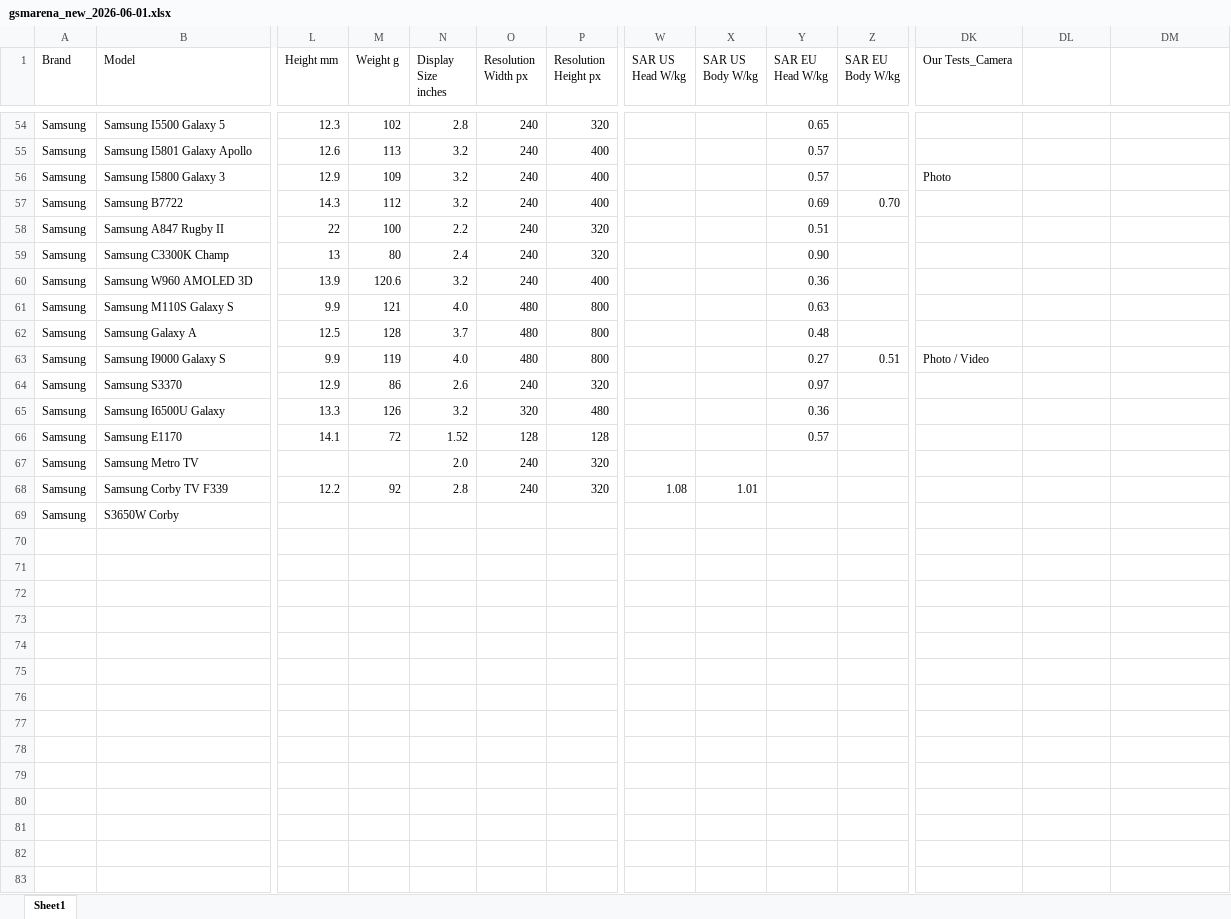
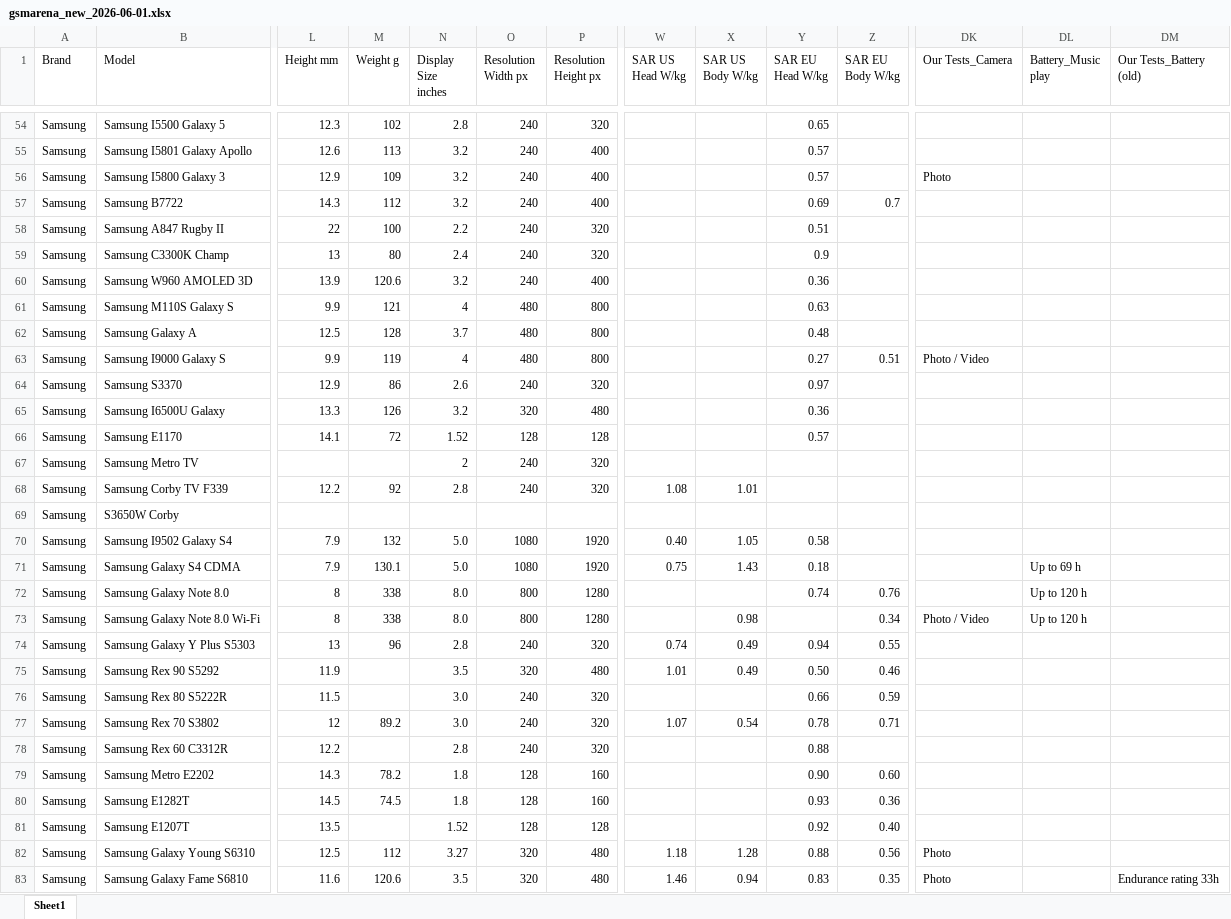
Before and after one commit to kalani23/gsm_arena, an Excel workbook: gsmarena_new_2026-06-01.xlsx, sheet Sheet1, drawn as a sheet; only a part is shown, gaps mark what is left out; values as stored, in another font and other column widths than the file's, no cell formats; rows hold the shown columns only; the diff covers the shown part only; the diff names each change by its address in the sheet, - before the commit and + after, or states it on an @@ line.

```diff
--- a/gsmarena_new_2026-06-01.xlsx (sheet Sheet1)
+++ b/gsmarena_new_2026-06-01.xlsx (sheet Sheet1)
-DL1: (empty)
+DL1: Battery_Music play
-DM1: (empty)
+DM1: Our Tests_Battery (old)
-Z57 (SAR EU Body W/kg): 0.70
+Z57 (SAR EU Body W/kg): 0.7
-Y59 (SAR EU Head W/kg): 0.90
+Y59 (SAR EU Head W/kg): 0.9
-N61 (Display Size inches): 4.0
+N61 (Display Size inches): 4
-N63 (Display Size inches): 4.0
+N63 (Display Size inches): 4
-N67 (Display Size inches): 2.0
+N67 (Display Size inches): 2
+row 70: Samsung | Samsung I9502 Galaxy S4 | 7.9 | 132 | 5.0 | 1080 | 1920 | 0.40 | 1.05 | 0.58
+row 71: Samsung | Samsung Galaxy S4 CDMA | 7.9 | 130.1 | 5.0 | 1080 | 1920 | 0.75 | 1.43 | 0.18 |  |  | Up to 69 h
+row 72: Samsung | Samsung Galaxy Note 8.0 | 8 | 338 | 8.0 | 800 | 1280 |  |  | 0.74 | 0.76 |  | Up to 120 h
+row 73: Samsung | Samsung Galaxy Note 8.0 Wi-Fi | 8 | 338 | 8.0 | 800 | 1280 |  | 0.98 |  | 0.34 | Photo / Video | Up to 120 h
+row 74: Samsung | Samsung Galaxy Y Plus S5303 | 13 | 96 | 2.8 | 240 | 320 | 0.74 | 0.49 | 0.94 | 0.55
+row 75: Samsung | Samsung Rex 90 S5292 | 11.9 |  | 3.5 | 320 | 480 | 1.01 | 0.49 | 0.50 | 0.46
+row 76: Samsung | Samsung Rex 80 S5222R | 11.5 |  | 3.0 | 240 | 320 |  |  | 0.66 | 0.59
+row 77: Samsung | Samsung Rex 70 S3802 | 12 | 89.2 | 3.0 | 240 | 320 | 1.07 | 0.54 | 0.78 | 0.71
+row 78: Samsung | Samsung Rex 60 C3312R | 12.2 |  | 2.8 | 240 | 320 |  |  | 0.88
+row 79: Samsung | Samsung Metro E2202 | 14.3 | 78.2 | 1.8 | 128 | 160 |  |  | 0.90 | 0.60
+row 80: Samsung | Samsung E1282T | 14.5 | 74.5 | 1.8 | 128 | 160 |  |  | 0.93 | 0.36
+row 81: Samsung | Samsung E1207T | 13.5 |  | 1.52 | 128 | 128 |  |  | 0.92 | 0.40
+row 82: Samsung | Samsung Galaxy Young S6310 | 12.5 | 112 | 3.27 | 320 | 480 | 1.18 | 1.28 | 0.88 | 0.56 | Photo
+row 83: Samsung | Samsung Galaxy Fame S6810 | 11.6 | 120.6 | 3.5 | 320 | 480 | 1.46 | 0.94 | 0.83 | 0.35 | Photo |  | Endurance rating 33h
```
Also changed, not shown: 8 added rows elsewhere in this sheet, cell formats, 4 other files.
